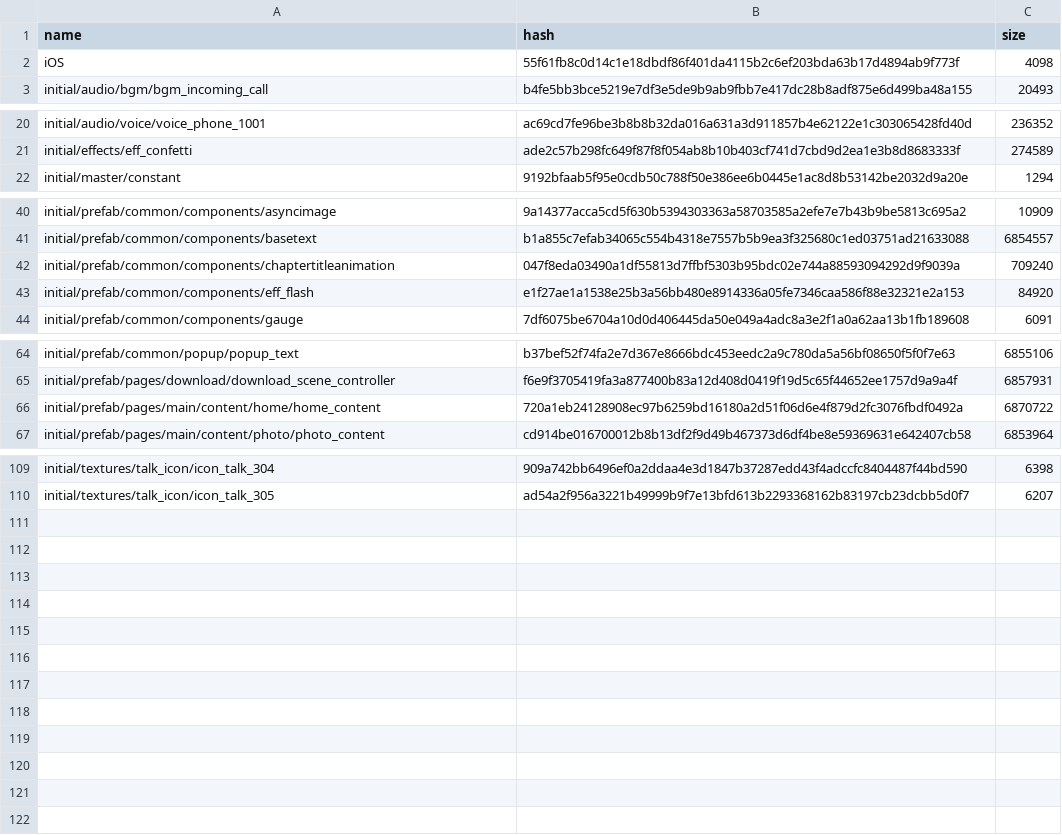
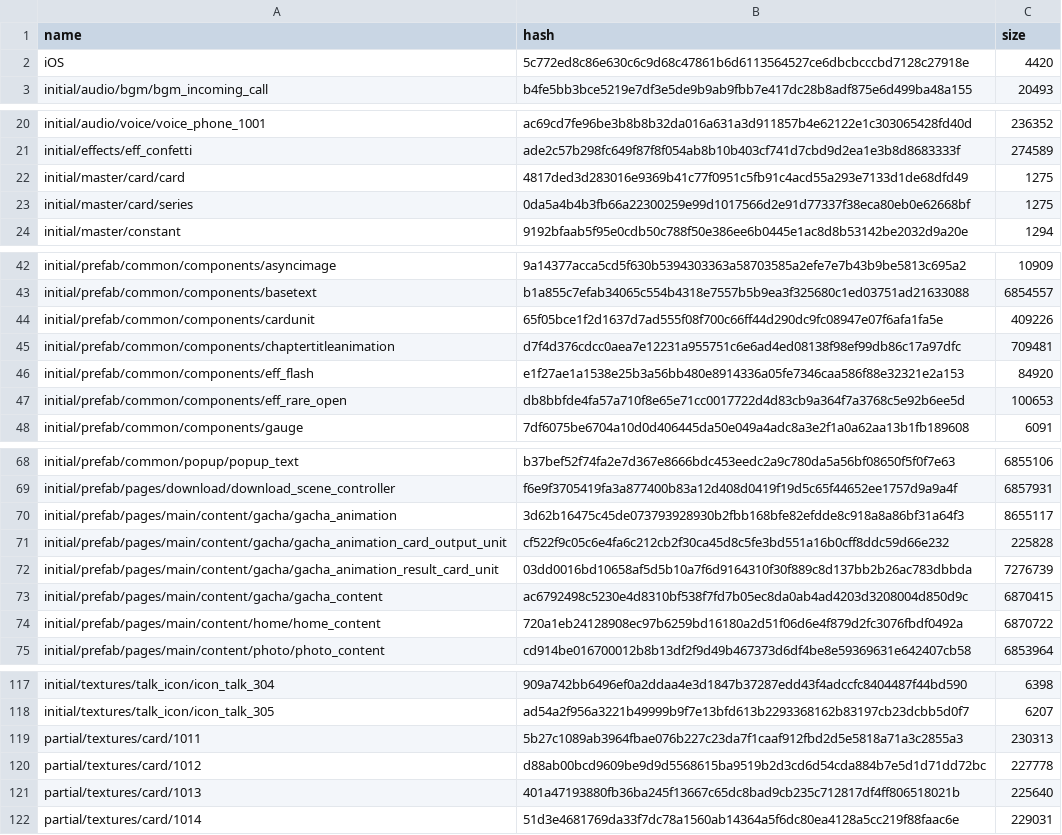
Before and after one commit to onederappli/GL_AB_iOS, a CSV file: 1.0.0/AssetBundleList.csv, drawn as a sheet; only a part is shown, gaps mark what is left out; the diff covers the shown part only.

```diff
--- a/1.0.0/AssetBundleList.csv
+++ b/1.0.0/AssetBundleList.csv
@@ -1,3 +1,3 @@
 name,hash,size
-iOS,55f61fb8c0d14c1e18dbdf86f401da4115b2c6ef203bda63b17d4894ab9f773f,4098
+iOS,5c772ed8c86e630c6c9d68c47861b6d6113564527ce6dbcbcccbd7128c27918e,4420
 initial/audio/bgm/bgm_incoming_call,b4fe5bb3bce5219e7df3e5de9b9ab9fbb7e417dc28b8adf875e6d499ba48a155,20493
@@ -21,2 +21,4 @@ initial/audio/voice/voice_phone_1001,ac69cd7fe96be3b8b8b32da016a631a3d911857b4e6
 initial/effects/eff_confetti,ade2c57b298fc649f87f8f054ab8b10b403cf741d7cbd9d2ea1e3b8d8683333f,274589
+initial/master/card/card,4817ded3d283016e9369b41c77f0951c5fb91c4acd55a293e7133d1de68dfd49,1275
+initial/master/card/series,0da5a4b4b3fb66a22300259e99d1017566d2e91d77337f38eca80eb0e62668bf,1275
 initial/master/constant,9192bfaab5f95e0cdb50c788f50e386ee6b0445e1ac8d8b53142be2032d9a20e,1294
@@ -41,4 +43,6 @@ initial/prefab/common/components/asyncimage,9a14377acca5cd5f630b5394303363a58703
 initial/prefab/common/components/basetext,b1a855c7efab34065c554b4318e7557b5b9ea3f325680c1ed03751ad21633088,6854557
-initial/prefab/common/components/chaptertitleanimation,047f8eda03490a1df55813d7ffbf5303b95bdc02e744a88593094292d9f9039a,709240
+initial/prefab/common/components/cardunit,65f05bce1f2d1637d7ad555f08f700c66ff44d290dc9fc08947e07f6afa1fa5e,409226
+initial/prefab/common/components/chaptertitleanimation,d7f4d376cdcc0aea7e12231a955751c6e6ad4ed08138f98ef99db86c17a97dfc,709481
 initial/prefab/common/components/eff_flash,e1f27ae1a1538e25b3a56bb480e8914336a05fe7346caa586f88e32321e2a153,84920
+initial/prefab/common/components/eff_rare_open,db8bbfde4fa57a710f8e65e71cc0017722d4d83cb9a364f7a3768c5e92b6ee5d,100653
 initial/prefab/common/components/gauge,7df6075be6704a10d0d406445da50e049a4adc8a3e2f1a0a62aa13b1fb189608,6091
@@ -65,2 +69,6 @@ initial/prefab/common/popup/popup_text,b37bef52f74fa2e7d367e8666bdc453eedc2a9c78
 initial/prefab/pages/download/download_scene_controller,f6e9f3705419fa3a877400b83a12d408d0419f19d5c65f44652ee1757d9a9a4f,6857931
+initial/prefab/pages/main/content/gacha/gacha_animation,3d62b16475c45de073793928930b2fbb168bfe82efdde8c918a8a86bf31a64f3,8655117
+initial/prefab/pages/main/content/gacha/gacha_animation_card_output_unit,cf522f9c05c6e4fa6c212cb2f30ca45d8c5fe3bd551a16b0cff8ddc59d66e232,225828
+initial/prefab/pages/main/content/gacha/gacha_animation_result_card_unit,03dd0016bd10658af5d5b10a7f6d9164310f30f889c8d137bb2b26ac783dbbda,7276739
+initial/prefab/pages/main/content/gacha/gacha_content,ac6792498c5230e4d8310bf538f7fd7b05ec8da0ab4ad4203d3208004d850d9c,6870415
 initial/prefab/pages/main/content/home/home_content,720a1eb24128908ec97b6259bd16180a2d51f06d6e4f879d2fc3076fbdf0492a,6870722
@@ -110 +118,5 @@ initial/textures/talk_icon/icon_talk_304,909a742bb6496ef0a2ddaa4e3d1847b37287edd
 initial/textures/talk_icon/icon_talk_305,ad54a2f956a3221b49999b9f7e13bfd613b2293368162b83197cb23dcbb5d0f7,6207
+partial/textures/card/1011,5b27c1089ab3964fbae076b227c23da7f1caaf912fbd2d5e5818a71a3c2855a3,230313
+partial/textures/card/1012,d88ab00bcd9609be9d9d5568615ba9519b2d3cd6d54cda884b7e5d1d71dd72bc,227778
+partial/textures/card/1013,401a47193880fb36ba245f13667c65dc8bad9cb235c712817df4ff806518021b,225640
+partial/textures/card/1014,51d3e4681769da33f7dc78a1560ab14364a5f6dc80ea4128a5cc219f88faac6e,229031
```
Also changed, not shown: 4 edited cells elsewhere in this file, 20 other files.
